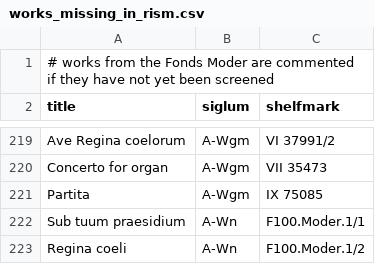
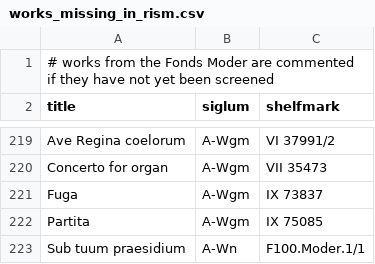
Before and after one commit to edition-esser-skala/werner-catalogue-of-works, a CSV file: data/works_missing_in_rism.csv, drawn as a sheet; only a part is shown, gaps mark what is left out; the shorter side is filled out with more unchanged rows.

```diff
--- a/data/works_missing_in_rism.csv
+++ b/data/works_missing_in_rism.csv
@@ -220,2 +220,3 @@ Ave Regina coelorum,A-Wgm,VI 37991/2
 Concerto for organ,A-Wgm,VII 35473
+Fuga,A-Wgm,IX 73837
 Partita,A-Wgm,IX 75085
```
Also changed, not shown: data/catalogue_works.csv.
